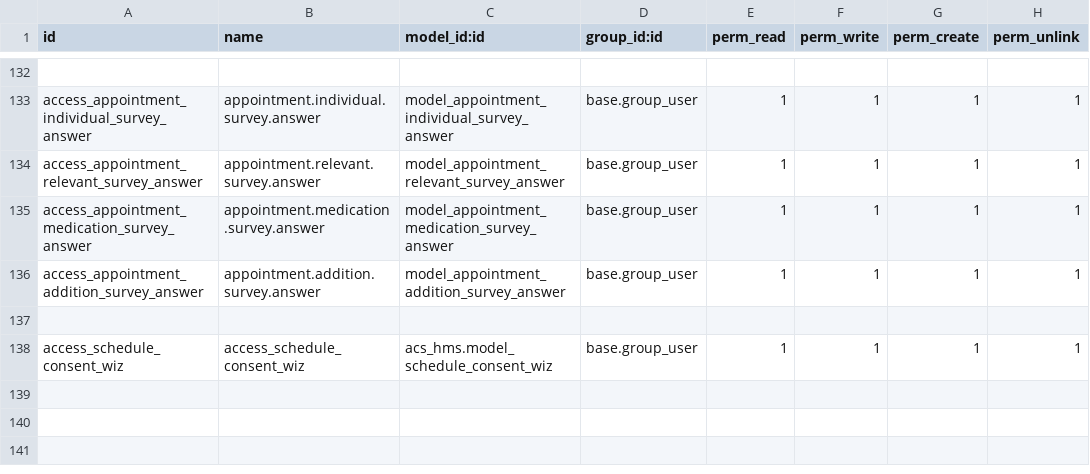
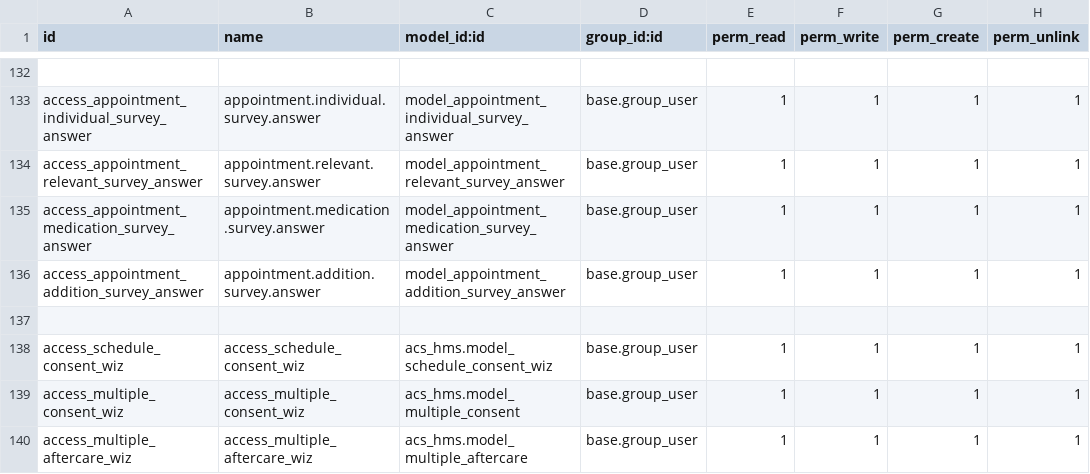
Before and after one commit to itms-kainguyen/brighter-demo-alkira, a CSV file: acs_hms/security/ir.model.access.csv, drawn as a sheet; only a part is shown, gaps mark what is left out.

```diff
--- a/acs_hms/security/ir.model.access.csv
+++ b/acs_hms/security/ir.model.access.csv
@@ -138 +138,3 @@ access_appointment_addition_survey_answer,appointment.addition.survey.answer,mod
 access_schedule_consent_wiz,access_schedule_consent_wiz,acs_hms.model_schedule_consent_wiz,base.group_user,1,1,1,1
+access_multiple_consent_wiz,access_multiple_consent_wiz,acs_hms.model_multiple_consent,base.group_user,1,1,1,1
+access_multiple_aftercare_wiz,access_multiple_aftercare_wiz,acs_hms.model_multiple_aftercare,base.group_user,1,1,1,1
```
Also changed, not shown: 9 other files.
